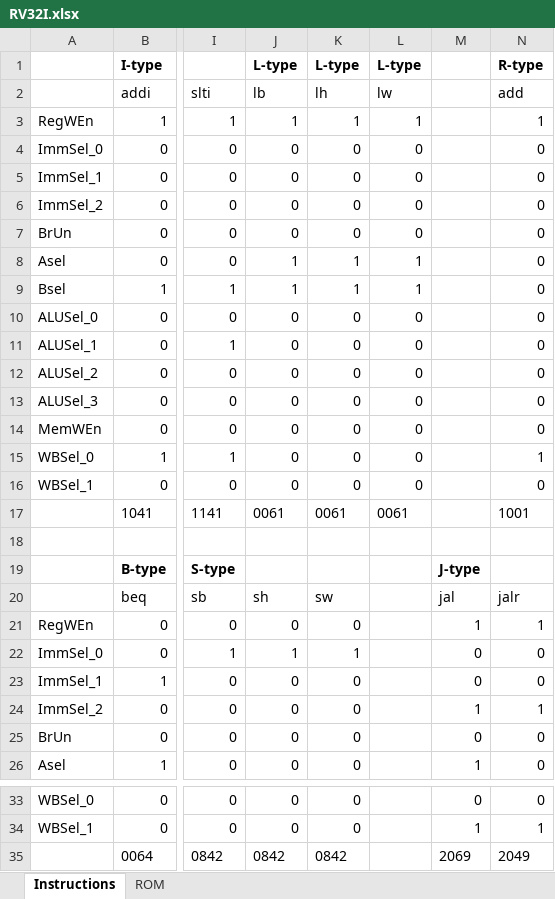
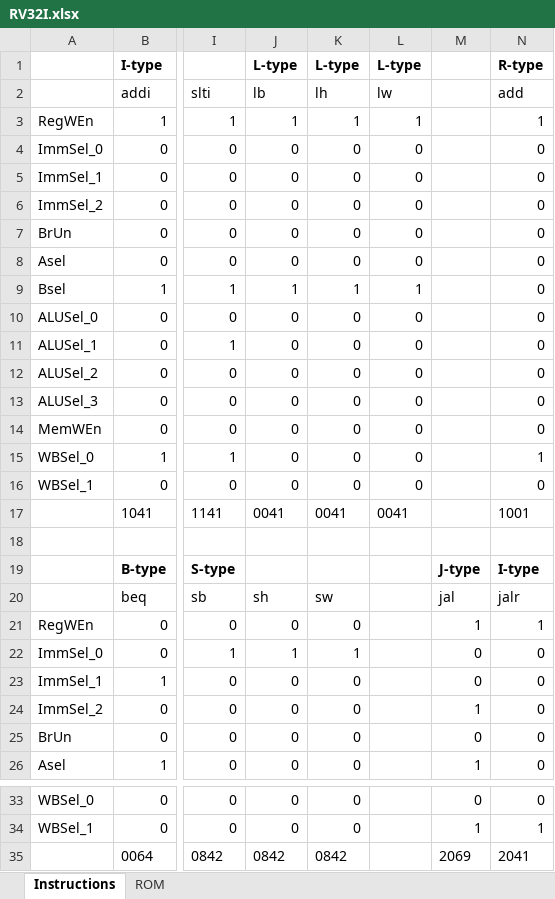
Before and after one commit to pachiko/machine_structures_cpu, an Excel workbook: RV32I.xlsx, sheet Instructions, drawn as a sheet; only a part is shown, gaps mark what is left out; values as stored, in another font and other column widths than the file's, no borders; the diff names each change by its address in the sheet, - before the commit and + after, or states it on an @@ line.

```diff
--- a/RV32I.xlsx (sheet Instructions)
+++ b/RV32I.xlsx (sheet Instructions)
-J8 (lb): 1
+J8 (lb): 0
-K8 (lh): 1
+K8 (lh): 0
-L8 (lw): 1
+L8 (lw): 0
-J17 (lb): 0061
+J17 (lb): 0041
-K17 (lh): 0061
+K17 (lh): 0041
-L17 (lw): 0061
+L17 (lw): 0041
-N19 (add): (empty)
+N19 (add): I-type
-N24 (add): 1
+N24 (add): 0
-N35 (add): 2049
+N35 (add): 2041
```
Also changed, not shown: 6 other files.
